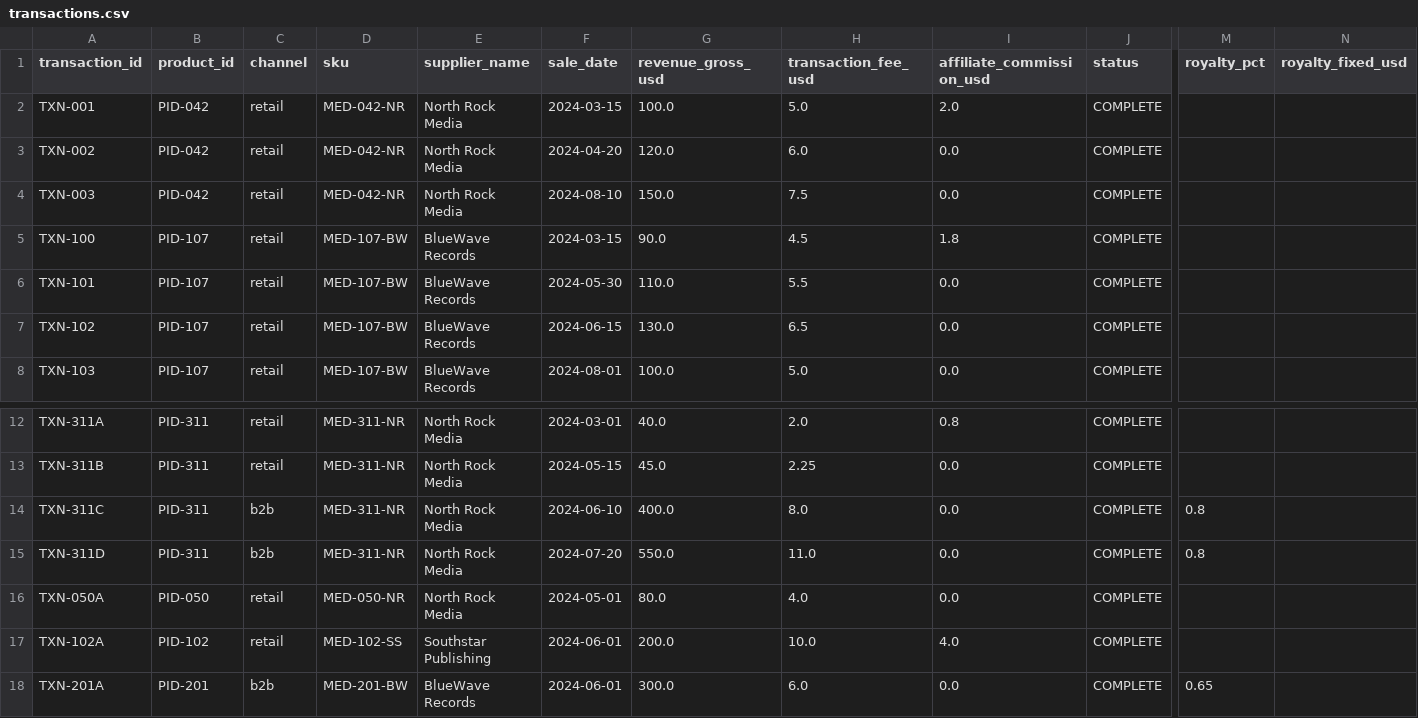
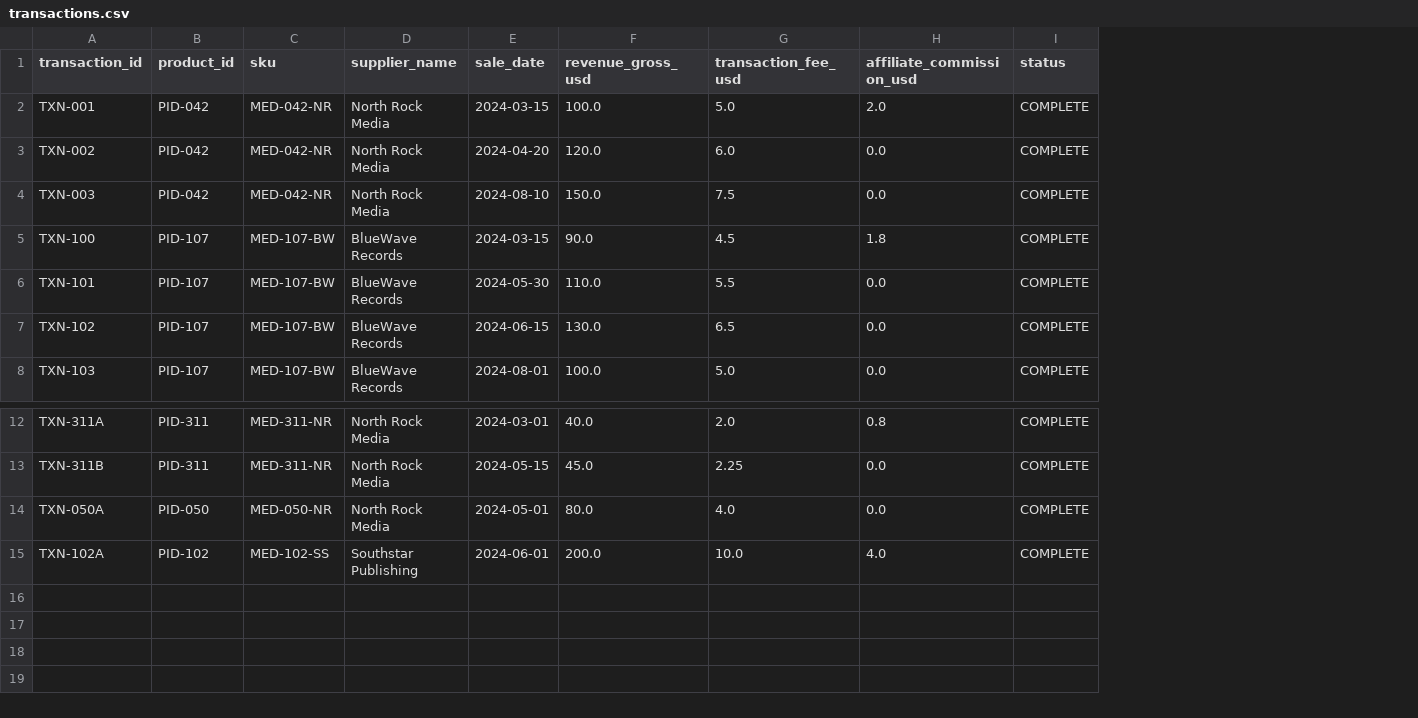
Before and after one commit to AntiNoise-ai/trapstreet-tasks, a CSV file: tasks/debug_royalty_pipeline/inputs/case_01/transactions.csv, drawn as a sheet; only a part is shown, gaps mark what is left out; rows hold the shown columns only; the diff names each change by its address in the sheet, - before the commit and + after, or states it on an @@ line.

Commit message:
debug_royalty_pipeline: separate b2b into its own high-volume table
B2B sales are now in their OWN table (b2b_details.csv), not a channel
column in transactions.csv. This mirrors Ruqi's real production schema
(royalty_gen_xlsx joins royalty.b2b_details separately from the retail
royalty_table). B2B orders are also higher-volume (e.g., 40+ units per
sale, unit_count + unit_price columns).

Schema changes:
- transactions.csv: retail-only, dropped channel/royalty_pct/royalty_fixed_usd
- NEW b2b_details.csv: b2b_txn_id, product_id, sku, supplier_name (baked),
  sale_date, unit_count, unit_price_usd, revenue_gross_usd, royalty_pct
  (baked), royalty_fixed_usd (baked), status
- Scripts UNION retail_royalty CTE (from transactions) with b2b_royalty
  CTE (from b2b_details)

Case_04 gold updated: was catalog + transactions-with-channel-b2b updates,
now catalog + b2b_details updates.

Empirical baseline (2026-07-10):
- Haiku 4.5:  2/4 (case_03 + case_04; passes b2b trap now that table is explicit)
- Sonnet 4.6: 4/4 (perfect)
- Opus 4.8:   3/4 (case_01, case_02, case_03; fails case_04 b2b_details update)

Different failure profiles per model -- discrimination remains sharp.

```diff
--- a/tasks/debug_royalty_pipeline/inputs/case_01/transactions.csv
+++ b/tasks/debug_royalty_pipeline/inputs/case_01/transactions.csv
-column C (channel), rows 2-8: all retail; rows 12-13: retail | retail; rows 16-17: retail | retail
-column M (royalty_pct), empty
-column N (royalty_fixed_usd), empty
-row 14: TXN-311C | PID-311 | b2b | MED-311-NR | North Rock Media | 2024-06-10 | 400.0 | 8.0 | 0.0 | COMPLETE | 0.8
-row 15: TXN-311D | PID-311 | b2b | MED-311-NR | North Rock Media | 2024-07-20 | 550.0 | 11.0 | 0.0 | COMPLETE | 0.8
-row 18: TXN-201A | PID-201 | b2b | MED-201-BW | BlueWave Records | 2024-06-01 | 300.0 | 6.0 | 0.0 | COMPLETE | 0.65
```
Also changed, not shown: tasks/debug_royalty_pipeline/inputs/case_02/transactions.csv, tasks/debug_royalty_pipeline/inputs/case_03/transactions.csv, 22 other files.
